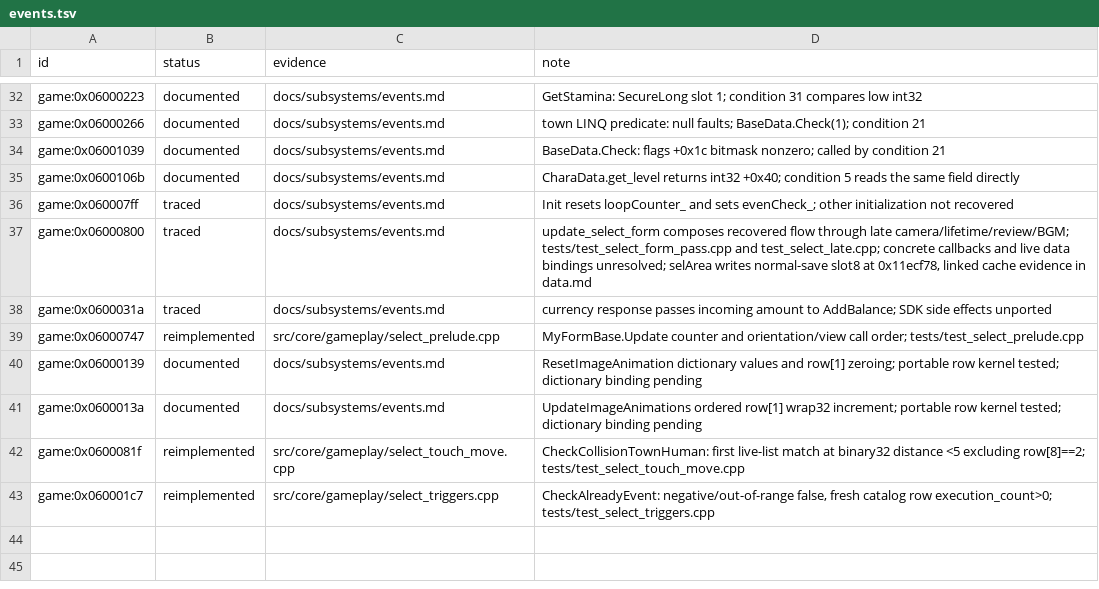
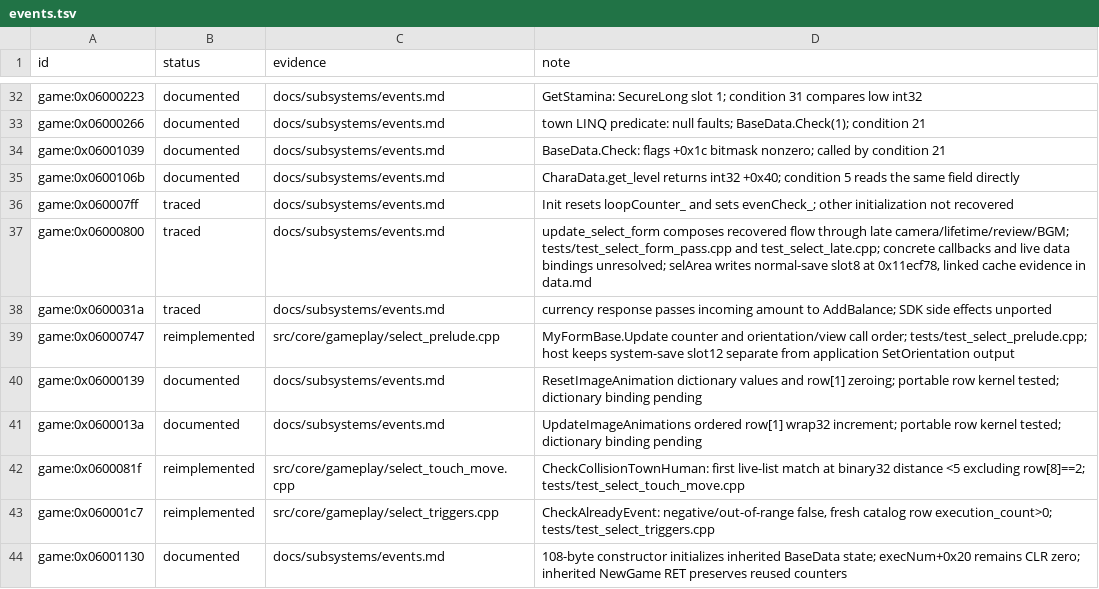
Before and after one commit to Tim-campy/magicians-saga-port, a TSV file: re/status/events.tsv, drawn as a sheet; only a part is shown, gaps mark what is left out.

```diff
--- a/re/status/events.tsv
+++ b/re/status/events.tsv
@@ -38,3 +38,3 @@ game:0x06000800	traced	docs/subsystems/events.md	update_select_form composes rec
 game:0x0600031a	traced	docs/subsystems/events.md	currency response passes incoming amount to AddBalance; SDK side effects unported
-game:0x06000747	reimplemented	src/core/gameplay/select_prelude.cpp	MyFormBase.Update counter and orientation/view call order; tests/test_select_prelude.cpp
+game:0x06000747	reimplemented	src/core/gameplay/select_prelude.cpp	MyFormBase.Update counter and orientation/view call order; tests/test_select_prelude.cpp; host keeps system-save slot12 separate from application SetOrientation output
 game:0x06000139	documented	docs/subsystems/events.md	ResetImageAnimation dictionary values and row[1] zeroing; portable row kernel tested; dictionary binding pending
@@ -43 +43,2 @@ game:0x0600081f	reimplemented	src/core/gameplay/select_touch_move.cpp	CheckColli
 game:0x060001c7	reimplemented	src/core/gameplay/select_triggers.cpp	CheckAlreadyEvent: negative/out-of-range false, fresh catalog row execution_count>0; tests/test_select_triggers.cpp
+game:0x06001130	documented	docs/subsystems/events.md	108-byte constructor initializes inherited BaseData state; execNum+0x20 remains CLR zero; inherited NewGame RET preserves reused counters
```
Also changed, not shown: re/functions.csv, re/status/boot.tsv, 17 other files.
